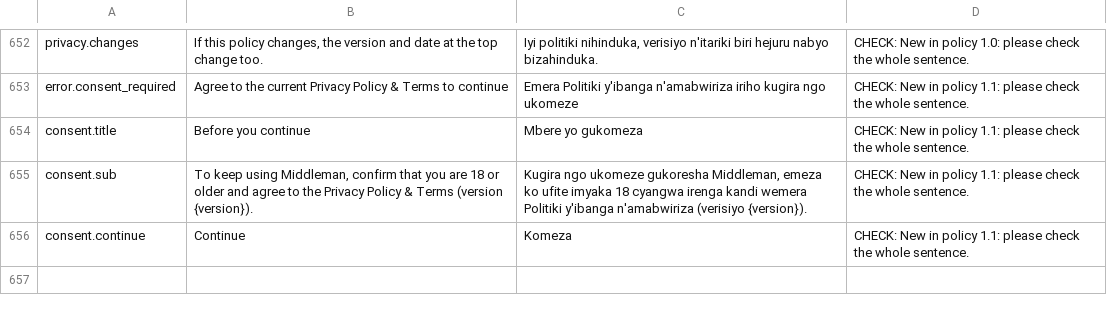
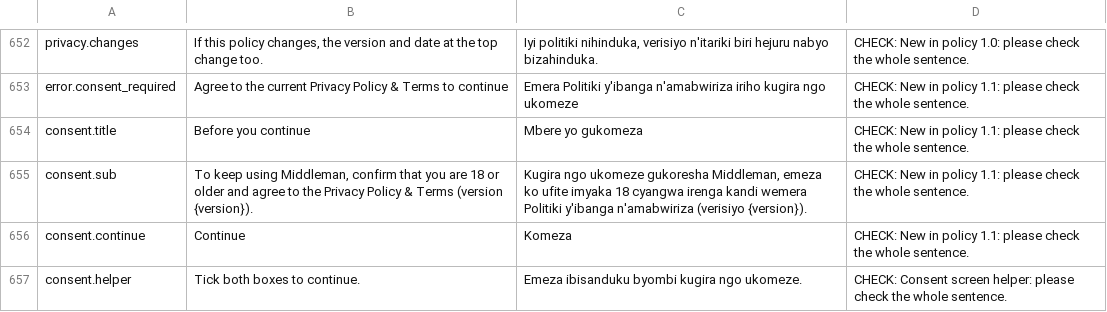
Before and after one commit to king-ojay/Middleman, a CSV file: docs/translation-review.csv, drawn as a sheet; only a part is shown, gaps mark what is left out; the diff names each change by its address in the sheet, - before the commit and + after, or states it on an @@ line.

Commit message:
Final touches: consent screen wording and an ink Android splash
- Consent screen: the line under the boxes says "Tick both boxes to
  continue." (sign-up keeps "...to create your account."); ConsentBoxes
  takes the helper key. New Kinyarwanda string marked CHECK.
- Android splash: ink (#111827) background with the white mark and the
  logo's green dashed line (#20BA58), here and in capacitor.config.ts.
- 08-consent retaken at phone size from the browser (English-only build)
  with the new wording.
- Tests: the e2e checks each screen's helper line; the splash test checks
  ink and the green line.

Client 42, end to end 10 tests x 5 browsers.

```diff
--- a/docs/translation-review.csv
+++ b/docs/translation-review.csv
+row 657: consent.helper | Tick both boxes to continue. | Emeza ibisanduku byombi kugira ngo ukomeze. | CHECK: Consent screen helper: please check the whole sentence.
```
Also changed, not shown: 10 other files.
